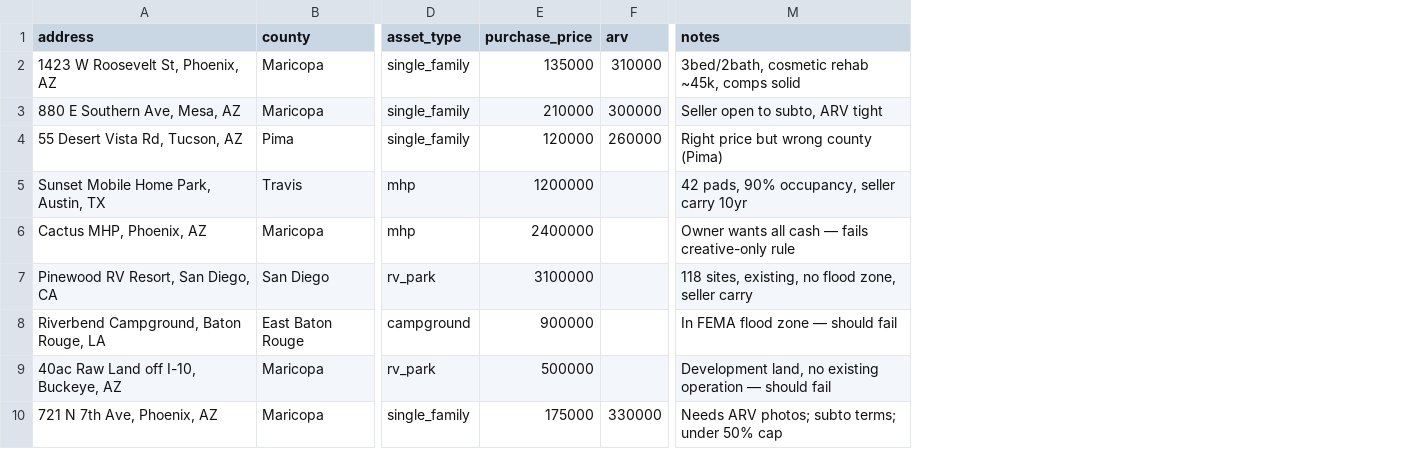
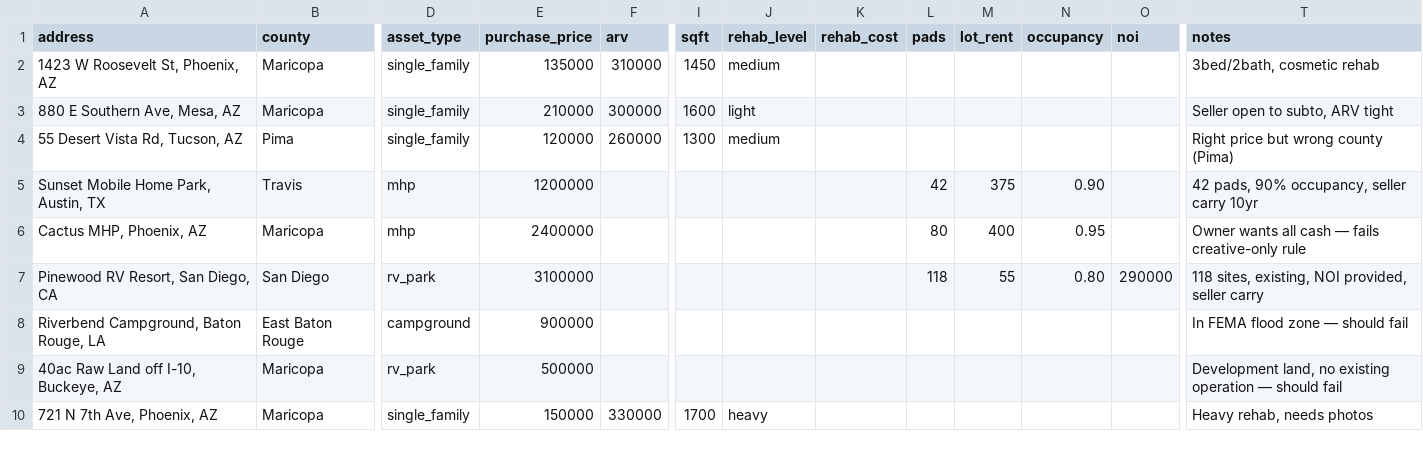
Before and after one commit to GeorgeJetson-Claude/quotemyanything, a CSV file: dealfinder/sample_deals.csv, drawn as a sheet; only a part is shown, gaps mark what is left out; addresses are those after the commit; the diff names each change by its address in the sheet, - before the commit and + after, or states it on an @@ line.

```diff
--- a/dealfinder/sample_deals.csv
+++ b/dealfinder/sample_deals.csv
+column I (sqft), rows 2-10: 1450 | 1600 | 1300 |  |  |  |  |  | 1700
+column J (rehab_level), rows 2-10: medium | light | medium |  |  |  |  |  | heavy
+column K (rehab_cost), empty
+column L (pads), rows 5-7: 42 | 80 | 118
+column M (lot_rent), rows 5-7: 375 | 400 | 55
+column N (occupancy), rows 5-7: 0.90 | 0.95 | 0.80
+column O (noi), row 7: 290000
-T2 (notes): 3bed/2bath, cosmetic rehab ~45k, comps solid
+T2 (notes): 3bed/2bath, cosmetic rehab
-T7 (notes): …sites, existing, no flood zone, seller carry
+T7 (notes): …sites, existing, NOI provided, seller carry
-E10 (purchase_price): 175000
+E10 (purchase_price): 150000
-T10 (notes): Needs ARV photos; subto terms; under 50% cap
+T10 (notes): Heavy rehab, needs photos
```
Also changed, not shown: 8 other files.
